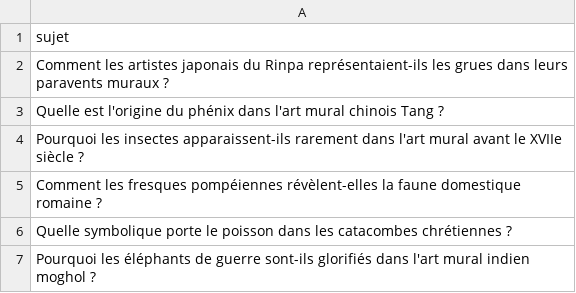
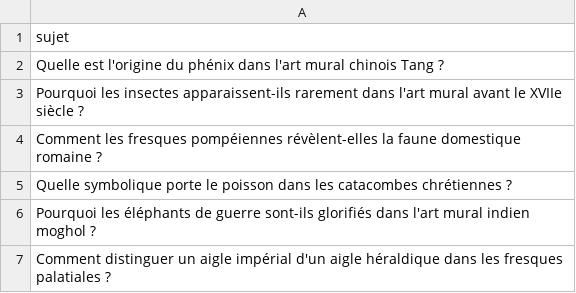
Before and after one commit to Metalosmose21/Animaux-2, a CSV file: sujets.csv, drawn as a sheet; only a part is shown; the shorter side is filled out with more unchanged rows.

```diff
--- a/sujets.csv
+++ b/sujets.csv
@@ -1,3 +1,2 @@
 sujet
-Comment les artistes japonais du Rinpa représentaient-ils les grues dans leurs paravents muraux ?
 Quelle est l'origine du phénix dans l'art mural chinois Tang ?
```
Also changed, not shown: sujets_traites.csv.
